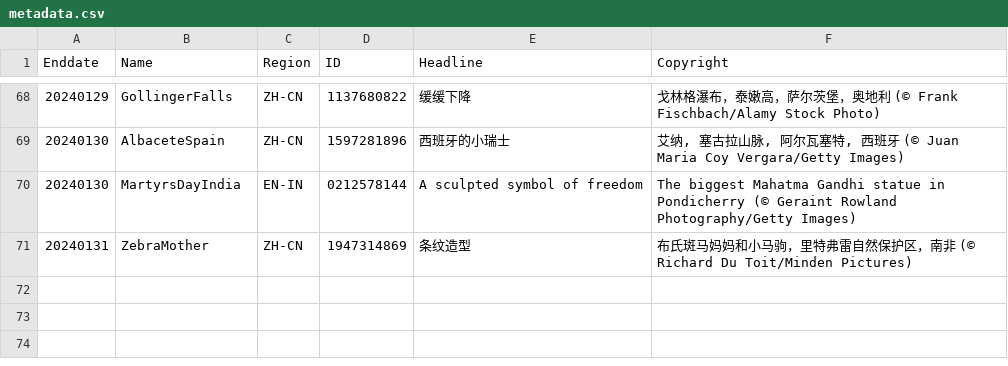
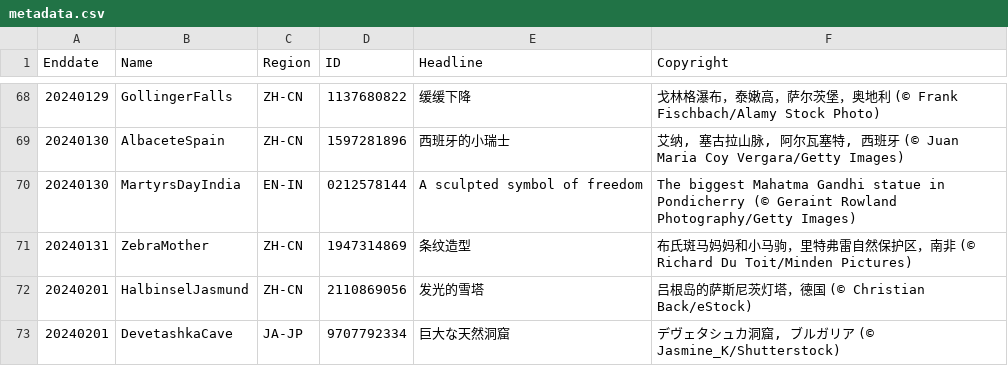
Before and after one commit to tauyoungsama/imageArchive, a CSV file: metadata.csv, drawn as a sheet; only a part is shown, gaps mark what is left out; the diff names each change by its address in the sheet, - before the commit and + after, or states it on an @@ line.

```diff
--- a/metadata.csv
+++ b/metadata.csv
+row 72: 20240201 | HalbinselJasmund | ZH-CN | 2110869056 | 发光的雪塔 | 吕根岛的萨斯尼茨灯塔，德国 (© Christian Back/eStock)
+row 73: 20240201 | DevetashkaCave | JA-JP | 9707792334 | 巨大な天然洞窟 | デヴェタシュカ洞窟, ブルガリア (© Jasmine_K/Shutterstock)
```
Also changed, not shown: 2 other files.
